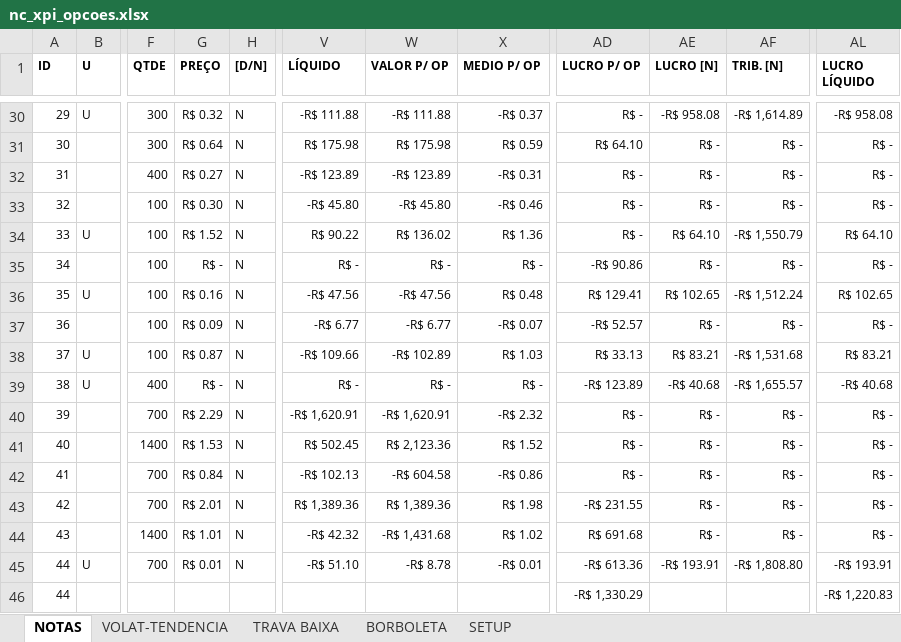
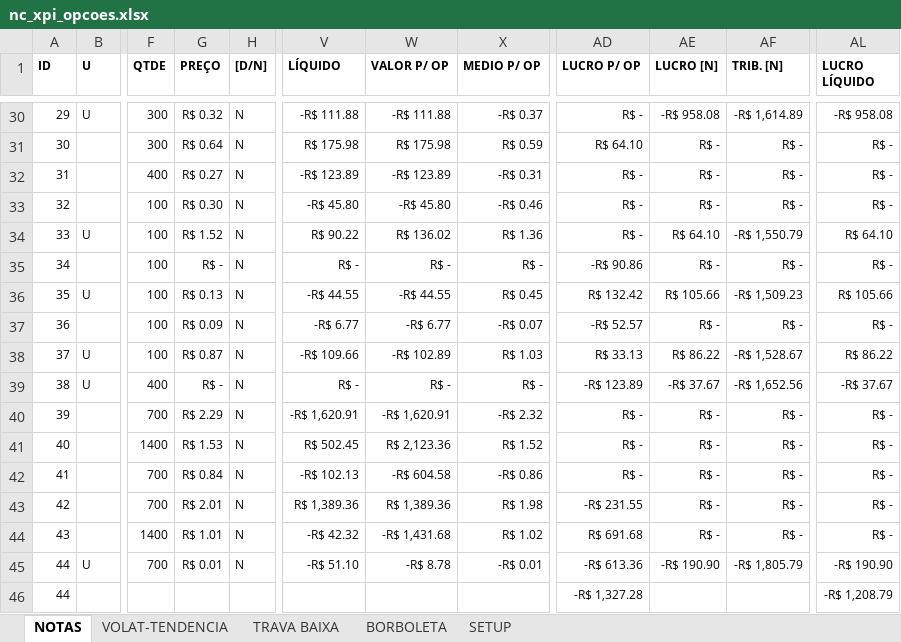
Before and after one commit to bengelbert/ifsc, an Excel workbook: stocks/nc_xpi_opcoes.xlsx, sheet NOTAS, drawn as a sheet; only a part is shown, gaps mark what is left out; values as stored, in another font and other column widths than the file's, no borders; table styles not drawn; the diff names each change by its address in the sheet, - before the commit and + after, or states it on an @@ line.

```diff
--- a/stocks/nc_xpi_opcoes.xlsx (sheet NOTAS)
+++ b/stocks/nc_xpi_opcoes.xlsx (sheet NOTAS)
-G36 (PREÇO): R$ 0.16
+G36 (PREÇO): R$ 0.13
-V36 (LÍQUIDO): -R$ 47.56
+V36 (LÍQUIDO): -R$ 44.55
-W36 (VALOR P/ OP): -R$ 47.56
+W36 (VALOR P/ OP): -R$ 44.55
-X36 (MEDIO P/ OP): R$ 0.48
+X36 (MEDIO P/ OP): R$ 0.45
-AD36 (LUCRO P/ OP): R$ 129.41
+AD36 (LUCRO P/ OP): R$ 132.42
-AE36 (LUCRO [N]): R$ 102.65
+AE36 (LUCRO [N]): R$ 105.66
-AF36 (TRIB. [N]): -R$ 1,512.24
+AF36 (TRIB. [N]): -R$ 1,509.23
-AL36 (LUCRO LÍQUIDO): R$ 102.65
+AL36 (LUCRO LÍQUIDO): R$ 105.66
-AE38 (LUCRO [N]): R$ 83.21
+AE38 (LUCRO [N]): R$ 86.22
-AF38 (TRIB. [N]): -R$ 1,531.68
+AF38 (TRIB. [N]): -R$ 1,528.67
-AL38 (LUCRO LÍQUIDO): R$ 83.21
+AL38 (LUCRO LÍQUIDO): R$ 86.22
-AE39 (LUCRO [N]): -R$ 40.68
+AE39 (LUCRO [N]): -R$ 37.67
-AF39 (TRIB. [N]): -R$ 1,655.57
+AF39 (TRIB. [N]): -R$ 1,652.56
-AL39 (LUCRO LÍQUIDO): -R$ 40.68
+AL39 (LUCRO LÍQUIDO): -R$ 37.67
-AE45 (LUCRO [N]): -R$ 193.91
+AE45 (LUCRO [N]): -R$ 190.90
-AF45 (TRIB. [N]): -R$ 1,808.80
+AF45 (TRIB. [N]): -R$ 1,805.79
-AL45 (LUCRO LÍQUIDO): -R$ 193.91
+AL45 (LUCRO LÍQUIDO): -R$ 190.90
-AD46 (LUCRO P/ OP): -R$ 1,330.29
+AD46 (LUCRO P/ OP): -R$ 1,327.28
-AL46 (LUCRO LÍQUIDO): -R$ 1,220.83
+AL46 (LUCRO LÍQUIDO): -R$ 1,208.79
```
Also changed, not shown: sheet BORBOLETA, sheet TRAVA BAIXA, sheet VOLAT-TENDENCIA, hidden cells.
